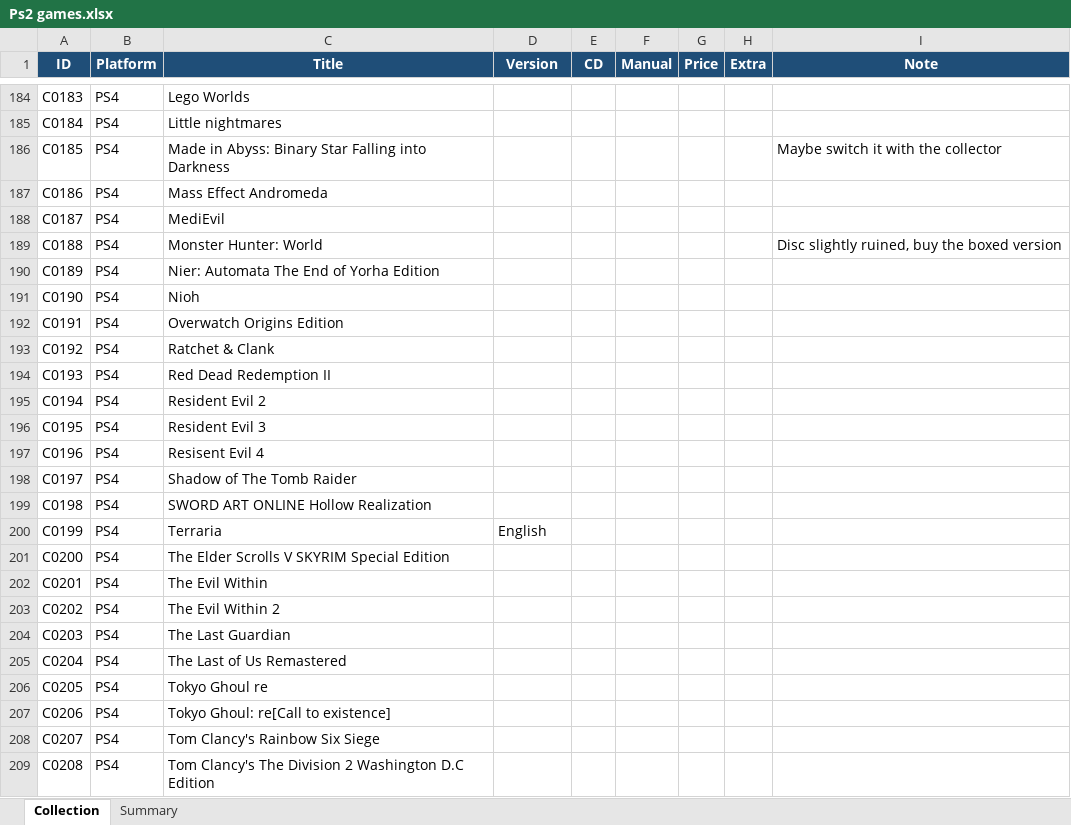
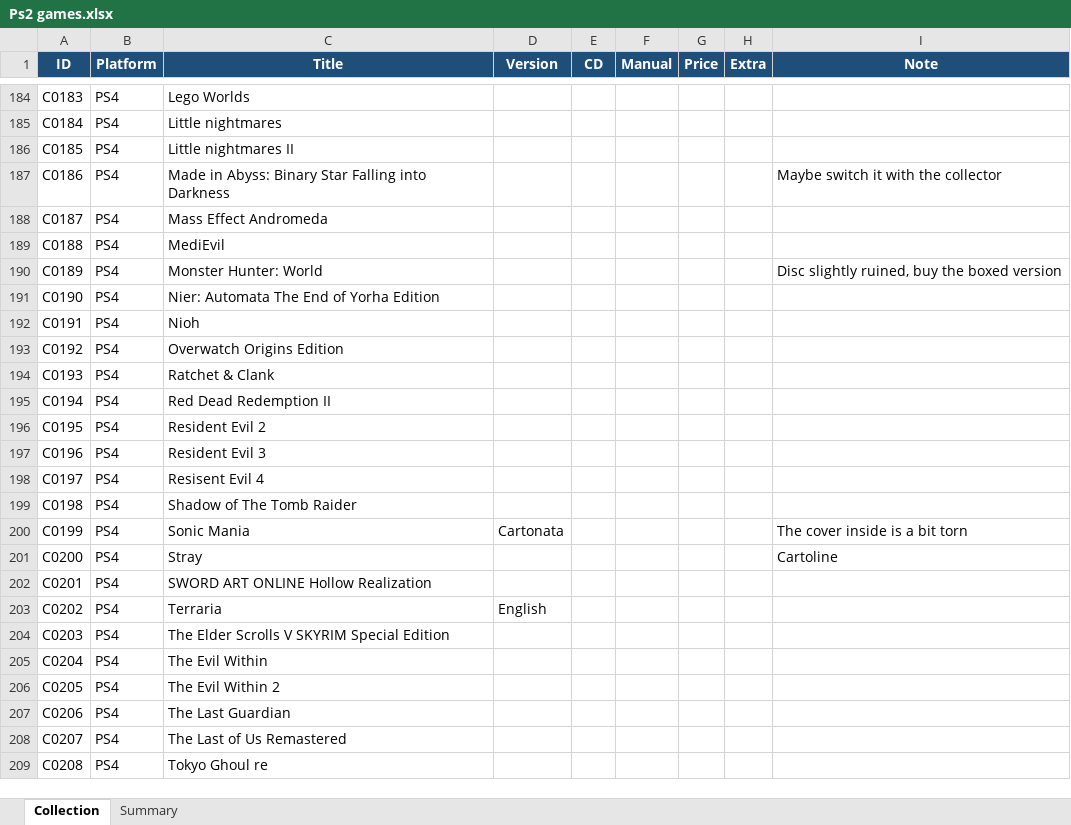
Before and after one commit to diehoq/game-collection-manager, an Excel workbook: Ps2 games.xlsx, sheet Collection, drawn as a sheet; only a part is shown, gaps mark what is left out; values as stored, in another font and other column widths than the file's, no borders; table styles not drawn; the diff covers the shown part only; the diff names each change by its address in the sheet, - before the commit and + after, or states it on an @@ line.

```diff
--- a/Ps2 games.xlsx (sheet Collection)
+++ b/Ps2 games.xlsx (sheet Collection)
-C186 (Title): Made in Abyss: Binary Star Falling into Darkness
+C186 (Title): Little nightmares II
-I186 (Note): Maybe switch it with the collector
+I186 (Note): (empty)
-C187 (Title): Mass Effect Andromeda
+C187 (Title): Made in Abyss: Binary Star Falling into Darkness
-I187 (Note): (empty)
+I187 (Note): Maybe switch it with the collector
-C188 (Title): MediEvil
+C188 (Title): Mass Effect Andromeda
-C189 (Title): Monster Hunter: World
+C189 (Title): MediEvil
-I189 (Note): Disc slightly ruined, buy the boxed version
+I189 (Note): (empty)
-C190 (Title): Nier: Automata The End of Yorha Edition
+C190 (Title): Monster Hunter: World
-I190 (Note): (empty)
+I190 (Note): Disc slightly ruined, buy the boxed version
-C191 (Title): Nioh
+C191 (Title): Nier: Automata The End of Yorha Edition
-C192 (Title): Overwatch Origins Edition
+C192 (Title): Nioh
-C193 (Title): Ratchet & Clank
+C193 (Title): Overwatch Origins Edition
-C194 (Title): Red Dead Redemption II
+C194 (Title): Ratchet & Clank
-C195 (Title): Resident Evil 2
+C195 (Title): Red Dead Redemption II
-C196 (Title): Resident Evil 3
+C196 (Title): Resident Evil 2
-C197 (Title): Resisent Evil 4
+C197 (Title): Resident Evil 3
-C198 (Title): Shadow of The Tomb Raider
+C198 (Title): Resisent Evil 4
-C199 (Title): SWORD ART ONLINE Hollow Realization
+C199 (Title): Shadow of The Tomb Raider
-C200 (Title): Terraria
+C200 (Title): Sonic Mania
-D200 (Version): English
+D200 (Version): Cartonata
-I200 (Note): (empty)
+I200 (Note): The cover inside is a bit torn
-C201 (Title): The Elder Scrolls V SKYRIM Special Edition
+C201 (Title): Stray
-I201 (Note): (empty)
+I201 (Note): Cartoline
-C202 (Title): The Evil Within
+C202 (Title): SWORD ART ONLINE Hollow Realization
-C203 (Title): The Evil Within 2
+C203 (Title): Terraria
-D203 (Version): (empty)
+D203 (Version): English
-C204 (Title): The Last Guardian
+C204 (Title): The Elder Scrolls V SKYRIM Special Edition
-C205 (Title): The Last of Us Remastered
+C205 (Title): The Evil Within
-C206 (Title): Tokyo Ghoul re
+C206 (Title): The Evil Within 2
-C207 (Title): Tokyo Ghoul: re[Call to existence]
+C207 (Title): The Last Guardian
-C208 (Title): Tom Clancy's Rainbow Six Siege
+C208 (Title): The Last of Us Remastered
-C209 (Title): Tom Clancy's The Division 2 Washington D.C Edition
+C209 (Title): Tokyo Ghoul re
```
Also changed, not shown: 3 added rows and 6 edited cells elsewhere in this sheet, wishlist_videogiochi.xlsx, 1 other file.
